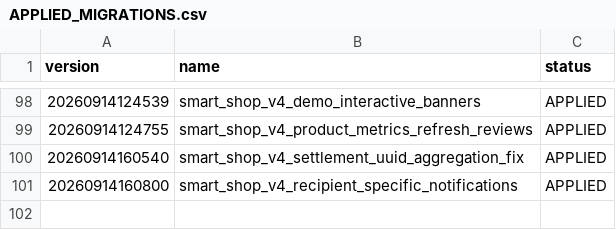
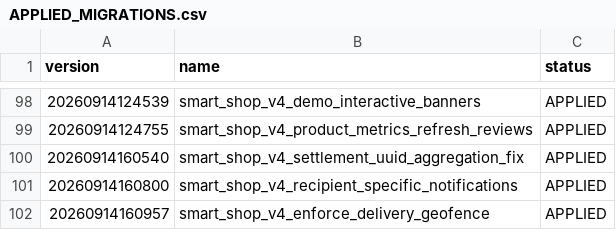
Before and after one commit to smartdrivemobilidade-bit/Smart-shop, a CSV file: supabase/migrations/APPLIED_MIGRATIONS.csv, drawn as a sheet; only a part is shown, gaps mark what is left out.

Commit message:
Atualiza histórico da migração de geofence

```diff
--- a/supabase/migrations/APPLIED_MIGRATIONS.csv
+++ b/supabase/migrations/APPLIED_MIGRATIONS.csv
@@ -101 +101,2 @@ version,name,status
 20260914160800,smart_shop_v4_recipient_specific_notifications,APPLIED
+20260914160957,smart_shop_v4_enforce_delivery_geofence,APPLIED
```
